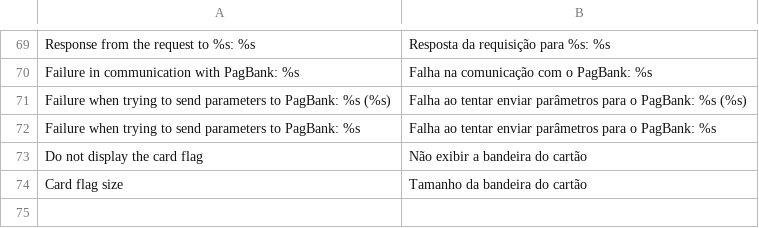
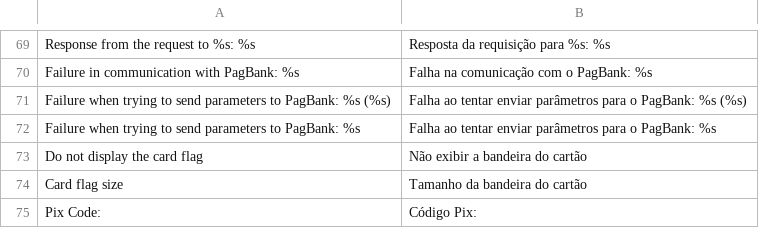
Before and after one commit to r-martins/PagBank-Magento1, a CSV file: app/locale/pt_BR/RicardoMartins_PagBank.csv, drawn as a sheet; only a part is shown, gaps mark what is left out.

Commit message:
Translate pix code #5209629

```diff
--- a/app/locale/pt_BR/RicardoMartins_PagBank.csv
+++ b/app/locale/pt_BR/RicardoMartins_PagBank.csv
@@ -74 +74,2 @@
 "Card flag size","Tamanho da bandeira do cartão"
+"Pix Code:","Código Pix:"
```
